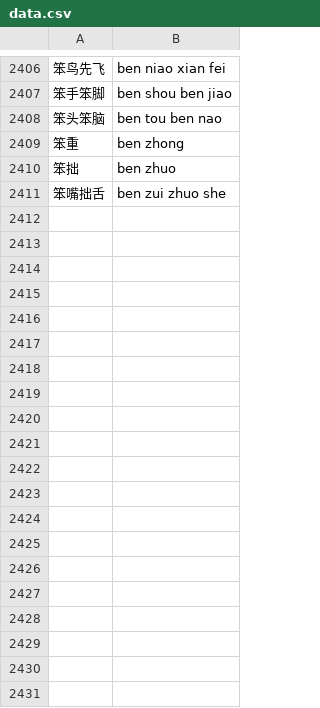
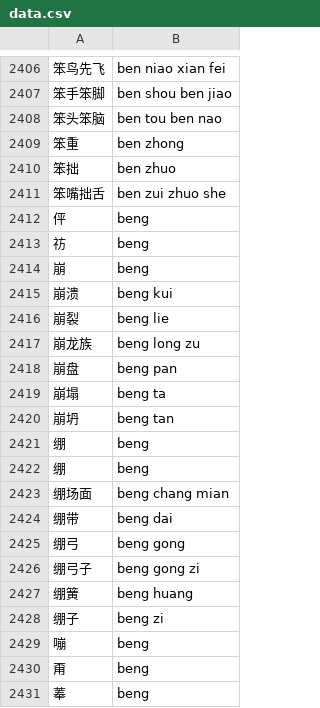
Before and after one commit to Ryvent/rime-ryvent, a CSV file: data.csv, drawn as a sheet; only a part is shown, gaps mark what is left out; the diff covers the shown part only.

Commit message:
feat(data): add words with pinyin "beng"

```diff
--- a/data.csv
+++ b/data.csv
@@ -2411 +2411,21 @@
 笨嘴拙舌,ben zui zhuo she
+伻,beng
+祊,beng
+崩,beng
+崩溃,beng kui
+崩裂,beng lie
+崩龙族,beng long zu
+崩盘,beng pan
+崩塌,beng ta
+崩坍,beng tan
+绷,beng
+绷,beng
+绷场面,beng chang mian
+绷带,beng dai
+绷弓,beng gong
+绷弓子,beng gong zi
+绷簧,beng huang
+绷子,beng zi
+嘣,beng
+甭,beng
+菶,beng
```
Also changed, not shown: 29 added rows elsewhere in this file.
